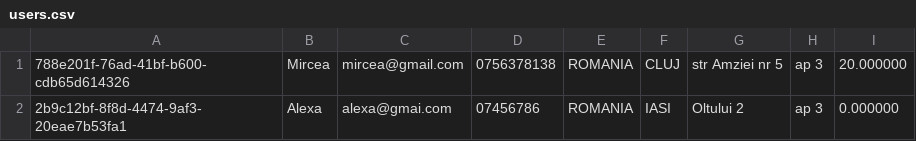
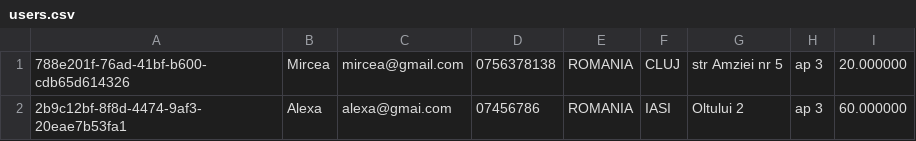
Before and after one commit to mirceaiscoding/ProiectJavaFinal, a CSV file: proiect/data/users.csv, drawn as a sheet.

```diff
--- a/proiect/data/users.csv
+++ b/proiect/data/users.csv
@@ -1,2 +1,2 @@
 788e201f-76ad-41bf-b600-cdb65d614326,Mircea,mircea@gmail.com,0756378138,ROMANIA,CLUJ,str Amziei nr 5,ap 3,20.000000
-2b9c12bf-8f8d-4474-9af3-20eae7b53fa1,Alexa,alexa@gmai.com,07456786,ROMANIA,IASI,Oltului 2,ap 3,0.000000
+2b9c12bf-8f8d-4474-9af3-20eae7b53fa1,Alexa,alexa@gmai.com,07456786,ROMANIA,IASI,Oltului 2,ap 3,60.000000
```
Also changed, not shown: 11 other files.
